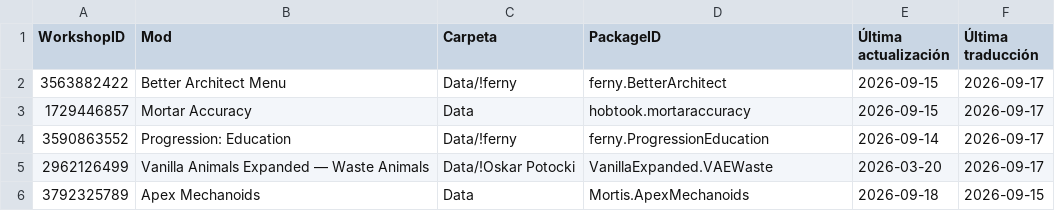
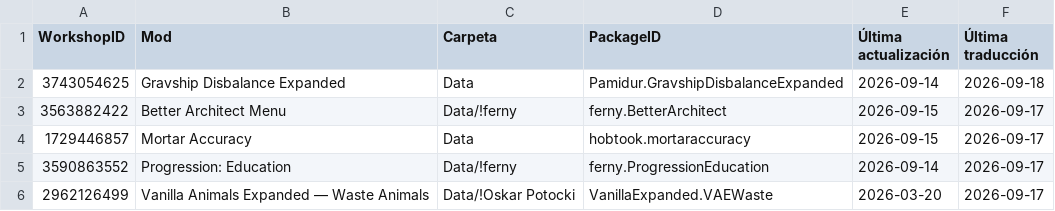
Before and after one commit to LordMordelon/RML, a TSV file: ModList.tsv, drawn as a sheet; only a part is shown; the shorter side is filled out with more unchanged rows.

```diff
--- a/ModList.tsv
+++ b/ModList.tsv
@@ -1,2 +1,3 @@
 WorkshopID	Mod	Carpeta	PackageID	Última actualización	Última traducción
+3743054625	Gravship Disbalance Expanded	Data	Pamidur.GravshipDisbalanceExpanded	2026-09-14	2026-09-18
 3563882422	Better Architect Menu	Data/!ferny	ferny.BetterArchitect	2026-09-15	2026-09-17
```
Also changed, not shown: 8 other files.
